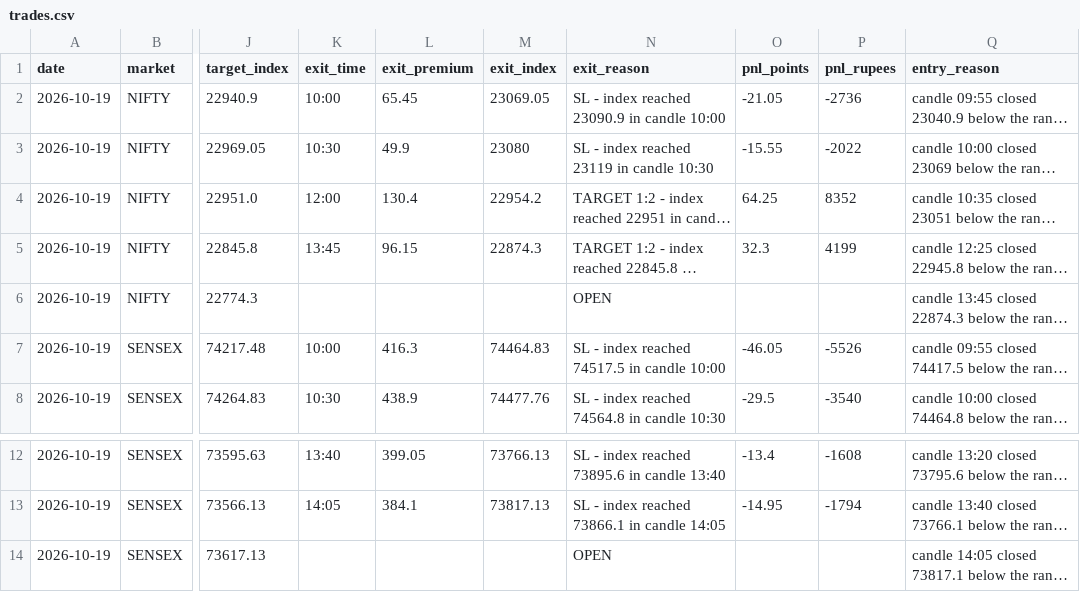
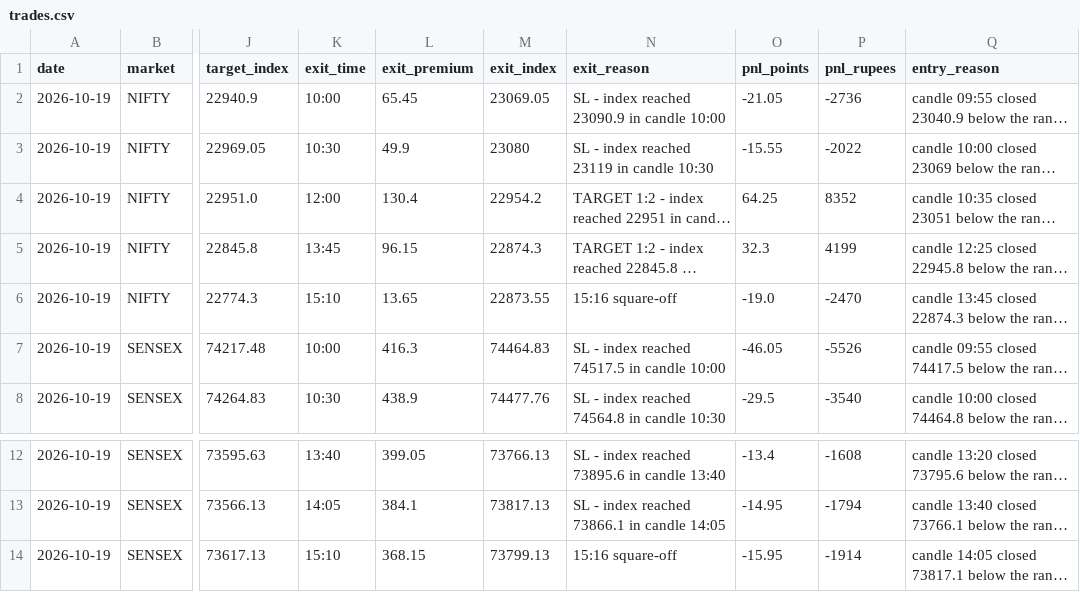
Before and after one commit to Jdingara/share_market_bava, a CSV file: history/orb/trades.csv, drawn as a sheet; only a part is shown, gaps mark what is left out; long unchanged cells end in …; the diff names each change by its address in the sheet, - before the commit and + after, or states it on an @@ line.

```diff
--- a/history/orb/trades.csv
+++ b/history/orb/trades.csv
-K6 (exit_time): (empty)
+K6 (exit_time): 15:10
-L6 (exit_premium): (empty)
+L6 (exit_premium): 13.65
-M6 (exit_index): (empty)
+M6 (exit_index): 22873.55
-N6 (exit_reason): OPEN
+N6 (exit_reason): 15:16 square-off
-O6 (pnl_points): (empty)
+O6 (pnl_points): -19.0
-P6 (pnl_rupees): (empty)
+P6 (pnl_rupees): -2470
-K14 (exit_time): (empty)
+K14 (exit_time): 15:10
-L14 (exit_premium): (empty)
+L14 (exit_premium): 368.15
-M14 (exit_index): (empty)
+M14 (exit_index): 73799.13
-N14 (exit_reason): OPEN
+N14 (exit_reason): 15:16 square-off
-O14 (pnl_points): (empty)
+O14 (pnl_points): -15.95
-P14 (pnl_rupees): (empty)
+P14 (pnl_rupees): -1914
```
Also changed, not shown: history/orb/days.csv, 1 other file.
